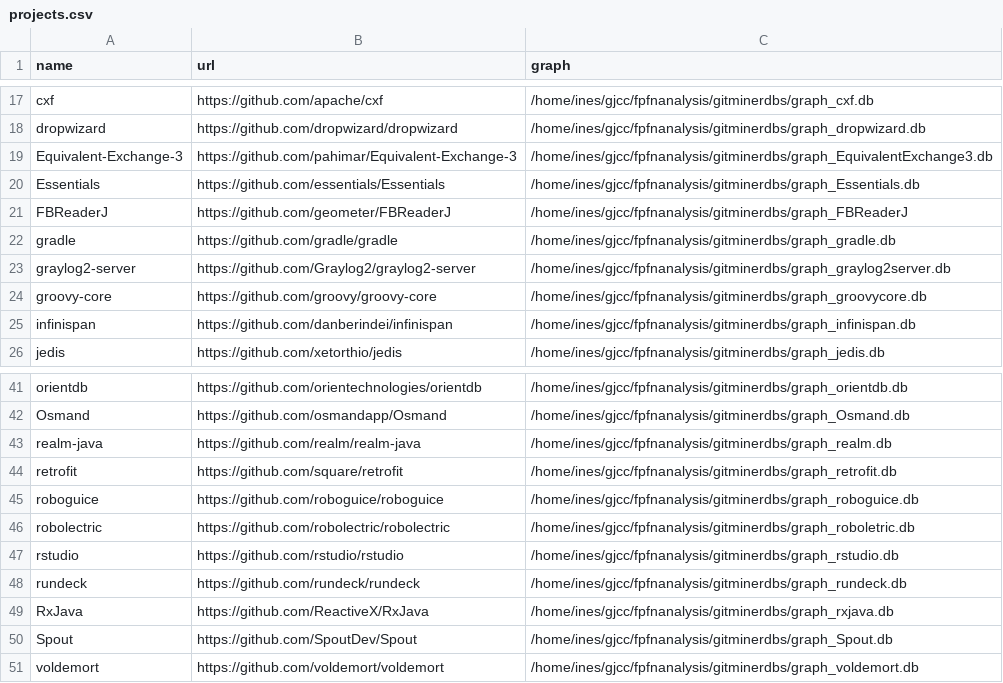
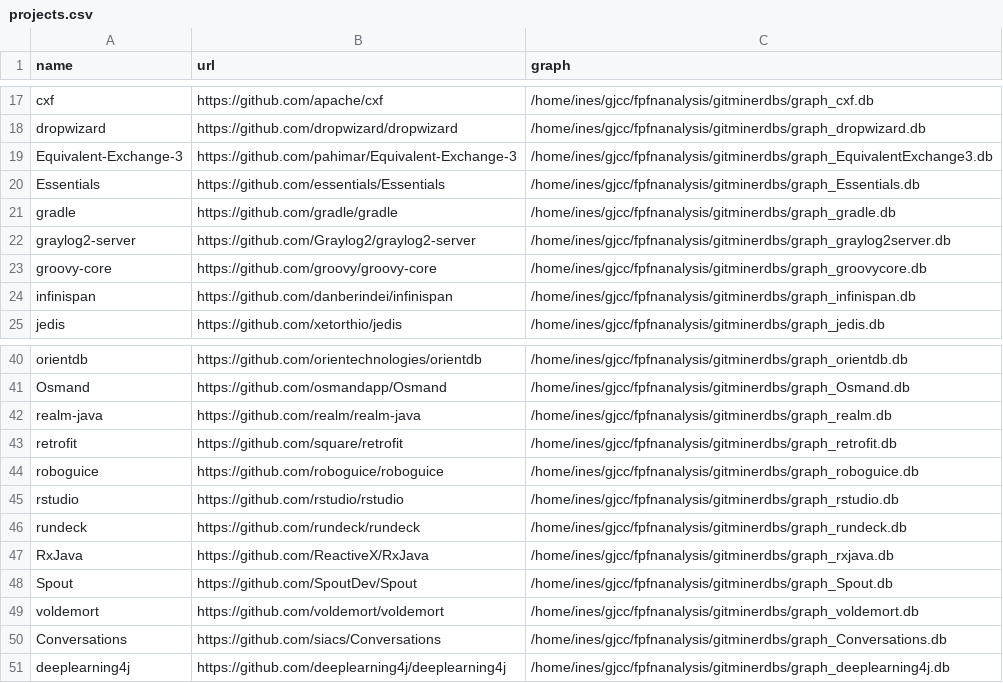
Before and after one commit to guilhermejccavalcanti/GitCE, a CSV file: projects.csv, drawn as a sheet; only a part is shown, gaps mark what is left out; removed rows and columns are numbered as before the commit, all else as after; the diff names each change by its address in the sheet, - before the commit and + after, or states it on an @@ line.

```diff
--- a/projects.csv
+++ b/projects.csv
-row 21: FBReaderJ | https://github.com/geometer/FBReaderJ | /home/ines/gjcc/fpfnanalysis/gitminerdbs/graph_FBReaderJ
-row 46: robolectric | https://github.com/robolectric/robolectric | /home/ines/gjcc/fpfnanalysis/gitminerdbs/graph_roboletric.db
+row 50: Conversations | https://github.com/siacs/Conversations | /home/ines/gjcc/fpfnanalysis/gitminerdbs/graph_Conversations.db
+row 51: deeplearning4j | https://github.com/deeplearning4j/deeplearning4j | /home/ines/gjcc/fpfnanalysis/gitminerdbs/graph_deeplearning4j.db
```
Also changed, not shown: 2 other files.
